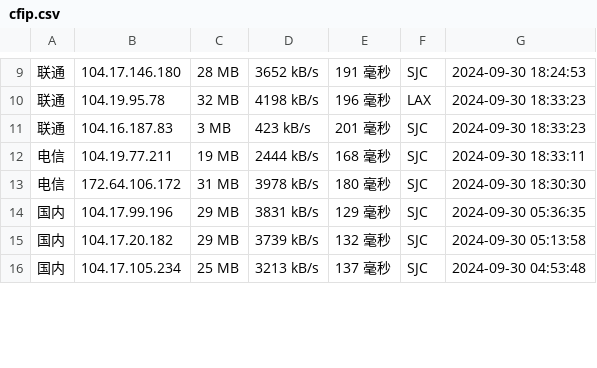
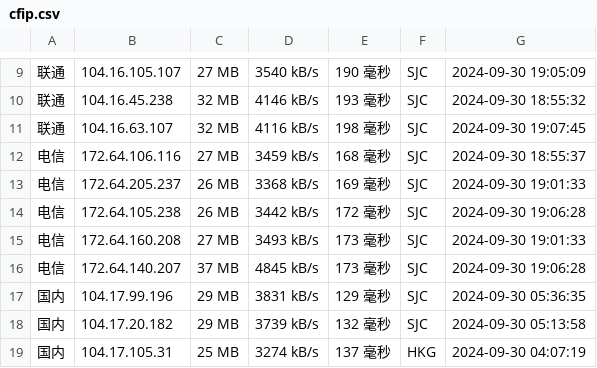
Before and after one commit to chenghua-x/cfipv4db, a CSV file: cfip.csv, drawn as a sheet; only a part is shown, gaps mark what is left out; the diff covers the shown part only.

```diff
--- a/cfip.csv
+++ b/cfip.csv
@@ -9,8 +9,11 @@
-联通,104.17.146.180,28 MB,3652 kB/s,191 毫秒,SJC,2024-09-30 18:24:53
-联通,104.19.95.78,32 MB,4198 kB/s,196 毫秒,LAX,2024-09-30 18:33:23
-联通,104.16.187.83,3 MB,423 kB/s,201 毫秒,SJC,2024-09-30 18:33:23
-电信,104.19.77.211,19 MB,2444 kB/s,168 毫秒,SJC,2024-09-30 18:33:11
-电信,172.64.106.172,31 MB,3978 kB/s,180 毫秒,SJC,2024-09-30 18:30:30
+联通,104.16.105.107,27 MB,3540 kB/s,190 毫秒,SJC,2024-09-30 19:05:09
+联通,104.16.45.238,32 MB,4146 kB/s,193 毫秒,SJC,2024-09-30 18:55:32
+联通,104.16.63.107,32 MB,4116 kB/s,198 毫秒,SJC,2024-09-30 19:07:45
+电信,172.64.106.116,27 MB,3459 kB/s,168 毫秒,SJC,2024-09-30 18:55:37
+电信,172.64.205.237,26 MB,3368 kB/s,169 毫秒,SJC,2024-09-30 19:01:33
+电信,172.64.105.238,26 MB,3442 kB/s,172 毫秒,SJC,2024-09-30 19:06:28
+电信,172.64.160.208,27 MB,3493 kB/s,173 毫秒,SJC,2024-09-30 19:01:33
+电信,172.64.140.207,37 MB,4845 kB/s,173 毫秒,SJC,2024-09-30 19:06:28
 国内,104.17.99.196,29 MB,3831 kB/s,129 毫秒,SJC,2024-09-30 05:36:35
 国内,104.17.20.182,29 MB,3739 kB/s,132 毫秒,SJC,2024-09-30 05:13:58
-国内,104.17.105.234,25 MB,3213 kB/s,137 毫秒,SJC,2024-09-30 04:53:48
+国内,104.17.105.31,25 MB,3274 kB/s,137 毫秒,HKG,2024-09-30 04:07:19
```
Also changed, not shown: 1 added row, 1 removed row and 36 edited cells elsewhere in this file, 1 other file.
